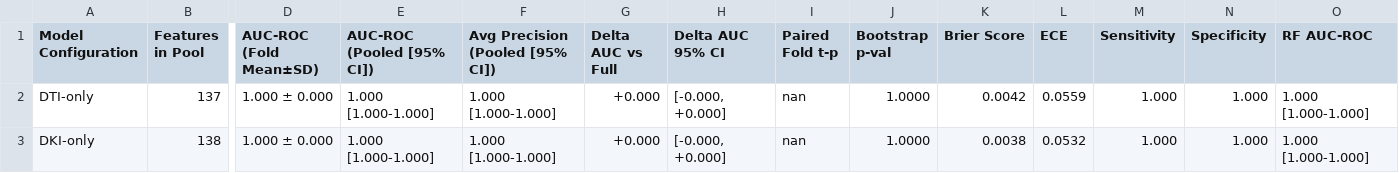
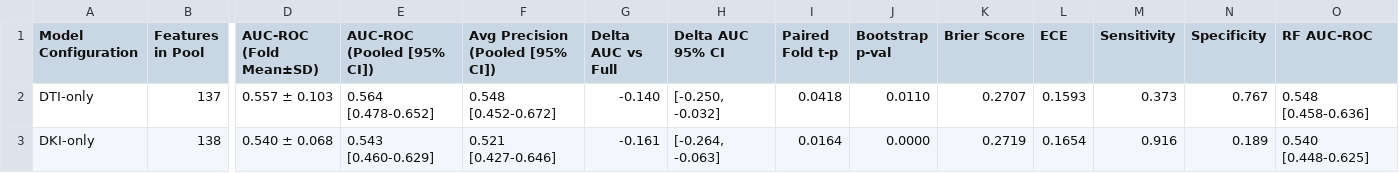
Before and after one commit to arpun/psychosis-dmri-framework, a CSV file: results/table6_model_ablation_scz.csv, drawn as a sheet; only a part is shown, gaps mark what is left out; the diff covers the shown part only; the diff names each change by its address in the sheet, - before the commit and + after, or states it on an @@ line.

Commit message:
fix: resolve ComBat data leakage in SCZ subtype pipeline and update ablation results
- In 03_data_preparation.ipynb, harmonize data_scz.pkl strictly across the 173 patient cohort
- In 07_scz_vs_non_scz_classification.ipynb, evaluate on data_scz.pkl with calibrated NN architecture
- In 09_model_ablation_analysis.ipynb, regenerate Table 6 and Figures 18A-C showing true subtype performance (Full Integrated AUC = 0.704 vs DTI/DKI 0.54-0.56)
- Update Table 5 and Figures 17A-C for Patient vs Control

```diff
--- a/results/table6_model_ablation_scz.csv
+++ b/results/table6_model_ablation_scz.csv
-D2 (AUC-ROC (Fold Mean±SD)): 1.000 ± 0.000
+D2 (AUC-ROC (Fold Mean±SD)): 0.557 ± 0.103
-E2 (AUC-ROC (Pooled [95% CI])): 1.000 [1.000-1.000]
+E2 (AUC-ROC (Pooled [95% CI])): 0.564 [0.478-0.652]
-F2 (Avg Precision (Pooled [95% CI])): 1.000 [1.000-1.000]
+F2 (Avg Precision (Pooled [95% CI])): 0.548 [0.452-0.672]
-G2 (Delta AUC vs Full): +0.000
+G2 (Delta AUC vs Full): -0.140
-H2 (Delta AUC 95% CI): [-0.000, +0.000]
+H2 (Delta AUC 95% CI): [-0.250, -0.032]
-I2 (Paired Fold t-p): nan
+I2 (Paired Fold t-p): 0.0418
-J2 (Bootstrap p-val): 1.0000
+J2 (Bootstrap p-val): 0.0110
-K2 (Brier Score): 0.0042
+K2 (Brier Score): 0.2707
-L2 (ECE): 0.0559
+L2 (ECE): 0.1593
-M2 (Sensitivity): 1.000
+M2 (Sensitivity): 0.373
-N2 (Specificity): 1.000
+N2 (Specificity): 0.767
-O2 (RF AUC-ROC): 1.000 [1.000-1.000]
+O2 (RF AUC-ROC): 0.548 [0.458-0.636]
-D3 (AUC-ROC (Fold Mean±SD)): 1.000 ± 0.000
+D3 (AUC-ROC (Fold Mean±SD)): 0.540 ± 0.068
-E3 (AUC-ROC (Pooled [95% CI])): 1.000 [1.000-1.000]
+E3 (AUC-ROC (Pooled [95% CI])): 0.543 [0.460-0.629]
-F3 (Avg Precision (Pooled [95% CI])): 1.000 [1.000-1.000]
+F3 (Avg Precision (Pooled [95% CI])): 0.521 [0.427-0.646]
-G3 (Delta AUC vs Full): +0.000
+G3 (Delta AUC vs Full): -0.161
-H3 (Delta AUC 95% CI): [-0.000, +0.000]
+H3 (Delta AUC 95% CI): [-0.264, -0.063]
-I3 (Paired Fold t-p): nan
+I3 (Paired Fold t-p): 0.0164
-J3 (Bootstrap p-val): 1.0000
+J3 (Bootstrap p-val): 0.0000
-K3 (Brier Score): 0.0038
+K3 (Brier Score): 0.2719
-L3 (ECE): 0.0532
+L3 (ECE): 0.1654
-M3 (Sensitivity): 1.000
+M3 (Sensitivity): 0.916
-N3 (Specificity): 1.000
+N3 (Specificity): 0.189
-O3 (RF AUC-ROC): 1.000 [1.000-1.000]
+O3 (RF AUC-ROC): 0.540 [0.448-0.625]
```
Also changed, not shown: 56 edited cells elsewhere in this file, results/table5_model_ablation_pvc.csv, 17 other files.
